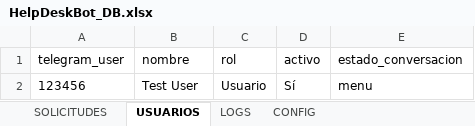
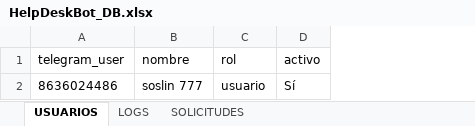
Before and after one commit to SharickGPinto/HelpDeskBot-Asistente-Automatizado-de-Soporte-InternoSharickPinto, an Excel workbook: HelpDeskBot_DB.xlsx, sheet USUARIOS, drawn as a sheet; values as stored, in another font and other column widths than the file's, no borders; charts and pictures not drawn; removed rows and columns are numbered as before the commit, all else as after; the diff names each change by its address in the sheet, - before the commit and + after, or states it on an @@ line.

```diff
--- a/HelpDeskBot_DB.xlsx (sheet USUARIOS)
+++ b/HelpDeskBot_DB.xlsx (sheet USUARIOS)
-sheet tab: CONFIG
@@ sheet tab order changed: USUARIOS | LOGS | SOLICITUDES @@
-column E (estado_conversacion), empty
-row 2: 123456 | Test User | Usuario | Sí | menu
+row 2: 8636024486 | soslin 777 | usuario | Sí
```
Also changed, not shown: sheet LOGS, sheet SOLICITUDES, charts or pictures, 1 other file.
